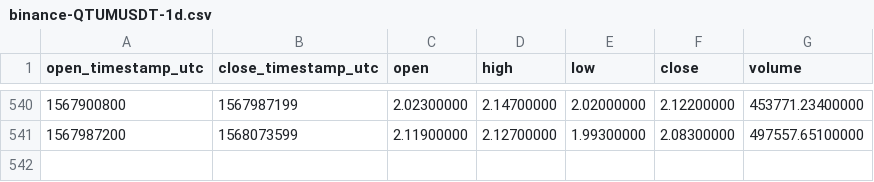
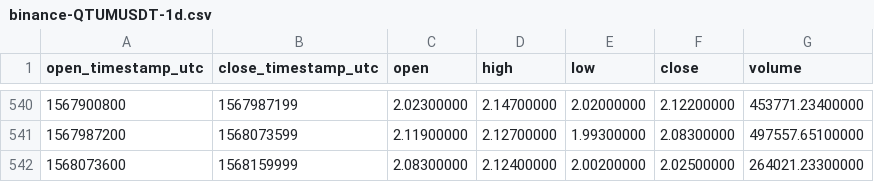
Before and after one commit to cryptobigbro/binance-QTUMUSDT, a CSV file: binance-QTUMUSDT-1d.csv, drawn as a sheet; only a part is shown, gaps mark what is left out; the diff names each change by its address in the sheet, - before the commit and + after, or states it on an @@ line.

Commit message:
Update OHLCV data.

```diff
--- a/binance-QTUMUSDT-1d.csv
+++ b/binance-QTUMUSDT-1d.csv
+row 542: 1568073600 | 1568159999 | 2.08300000 | 2.12400000 | 2.00200000 | 2.02500000 | 264021.23300000
```
Also changed, not shown: 1 other file.
